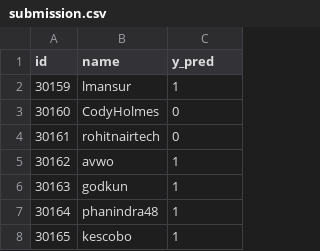
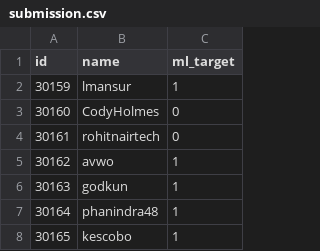
Before and after one commit to El-Ikram/challenge, a CSV file: submissions/submission.csv, drawn as a sheet; only a part is shown.

Commit message:
Update submission.csv

```diff
--- a/submissions/submission.csv
+++ b/submissions/submission.csv
@@ -1,2 +1,2 @@
-id,name,y_pred
+id,name,ml_target
 30159,lmansur,1
```
